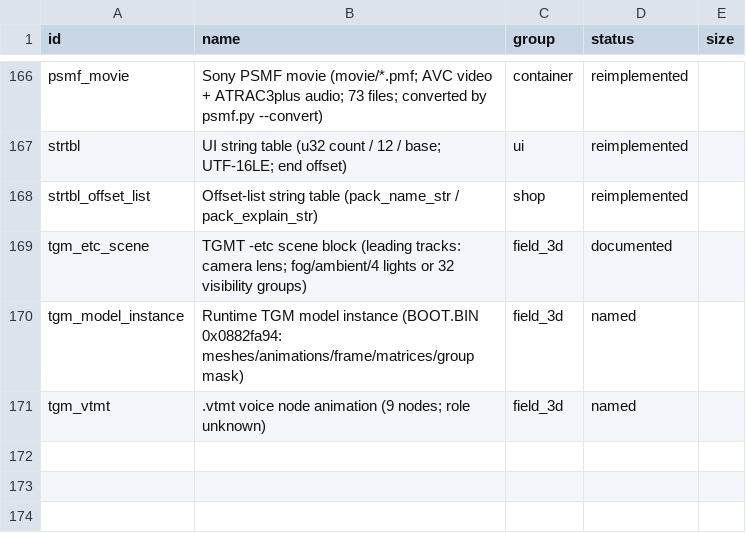
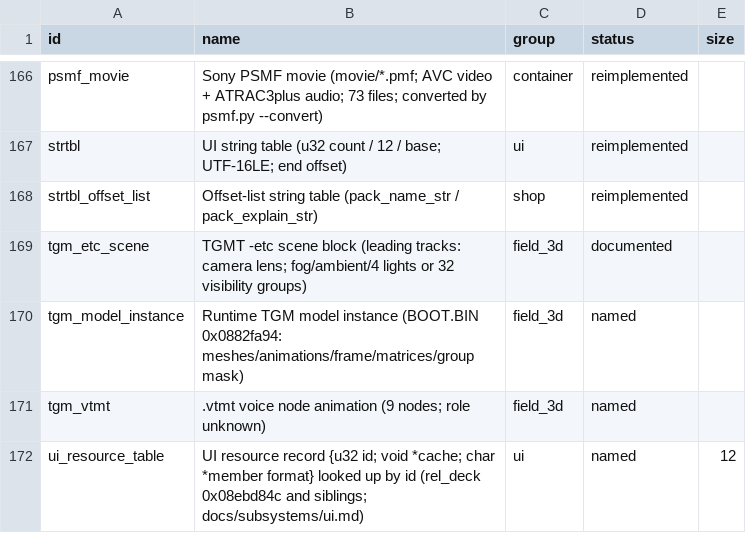
Before and after one commit to Tim-campy/ygo-gx-tagforce3-re, a CSV file: re/formats.csv, drawn as a sheet; only a part is shown, gaps mark what is left out.

```diff
--- a/re/formats.csv
+++ b/re/formats.csv
@@ -171 +171,2 @@ tgm_model_instance,Runtime TGM model instance (BOOT.BIN 0x0882fa94: meshes/anima
 tgm_vtmt,.vtmt voice node animation (9 nodes; role unknown),field_3d,named,
+ui_resource_table,UI resource record {u32 id; void *cache; char *member format} looked up by id (rel_deck 0x08ebd84c and siblings; docs/subsystems/ui.md),ui,named,12
```
Also changed, not shown: re/names-rel_field.csv, 9 other files.
